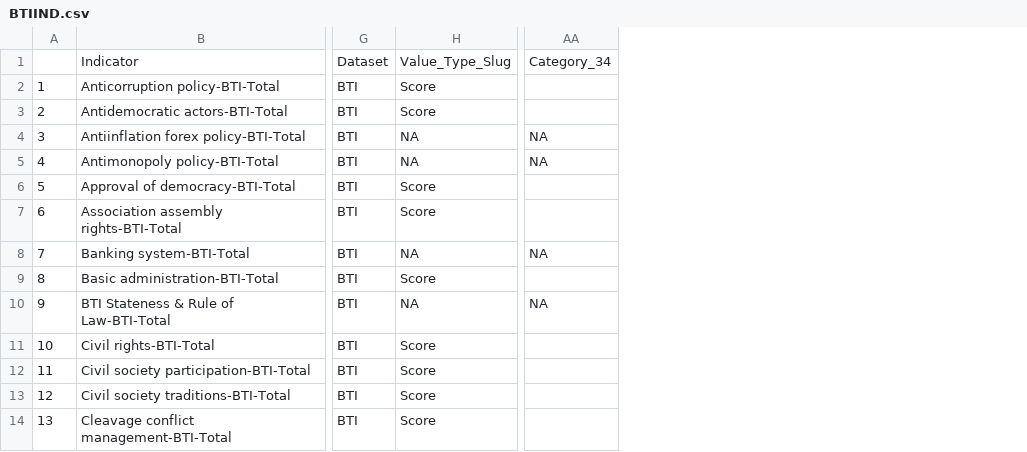
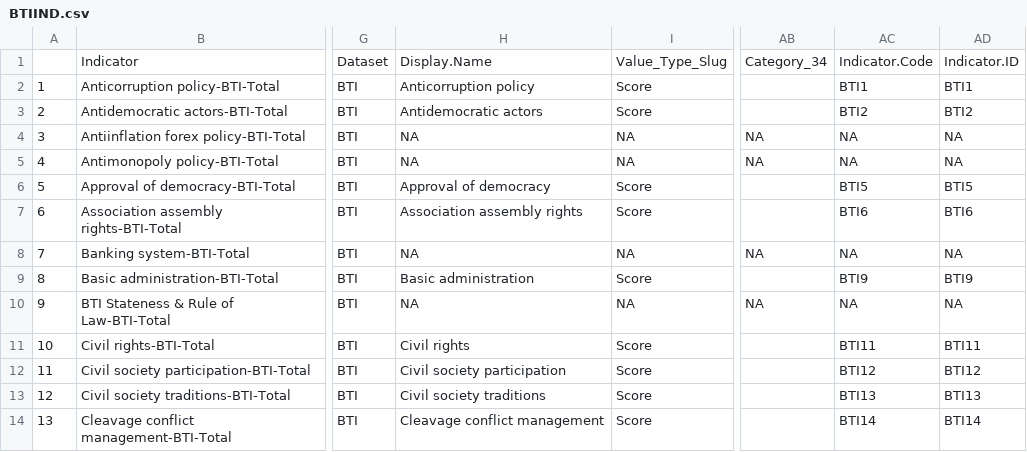
Before and after one commit to jldelda/-DEPRECATED-GovData-Cleaning-process, a CSV file: 1 Data cleaning/Cleaned files/BTIIND.csv, drawn as a sheet; only a part is shown, gaps mark what is left out; the diff names each change by its address in the sheet, - before the commit and + after, or states it on an @@ line.

```diff
--- a/1 Data cleaning/Cleaned files/BTIIND.csv
+++ b/1 Data cleaning/Cleaned files/BTIIND.csv
+column H, rows 1-14: Display.Name | Anticorruption policy | Antidemocratic actors | NA | NA | Approval of democracy | Association assembly rights | NA | Basic administration | NA | Civil rights | Civil society participation | Civil society traditions | Cleavage conflict management
+column AC, rows 1-14: Indicator.Code | BTI1 | BTI2 | NA | NA | BTI5 | BTI6 | NA | BTI9 | NA | BTI11 | BTI12 | BTI13 | BTI14
+column AD, rows 1-14: Indicator.ID | BTI1 | BTI2 | NA | NA | BTI5 | BTI6 | NA | BTI9 | NA | BTI11 | BTI12 | BTI13 | BTI14
```
Also changed, not shown: 1 Data cleaning/Cleaned files/GCIIND.csv, 1 Data cleaning/Cleaned files/IIAGIND.csv, 10 other files.
